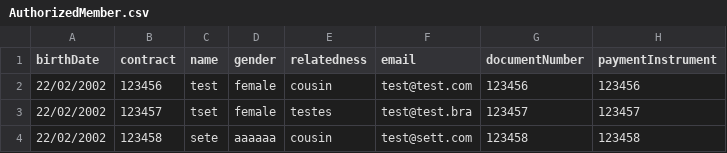
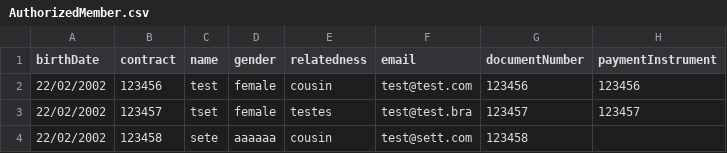
Before and after one commit to betotechera/unopay-api, a CSV file: src/main/resources/AuthorizedMember.csv, drawn as a sheet.

Commit message:
improove AuthorizedMemberService findByCsv method

```diff
--- a/src/main/resources/AuthorizedMember.csv
+++ b/src/main/resources/AuthorizedMember.csv
@@ -3,2 +3,2 @@ birthDate,contract,name,gender,relatedness,email,documentNumber,paymentInstrumen
 22/02/2002,123457,tset,female,testes,test@test.bra,123457,123457
-22/02/2002,123458,sete,aaaaaa,cousin,test@sett.com,123458,123458
+22/02/2002,123458,sete,aaaaaa,cousin,test@sett.com,123458,
```
Also changed, not shown: 3 other files.
